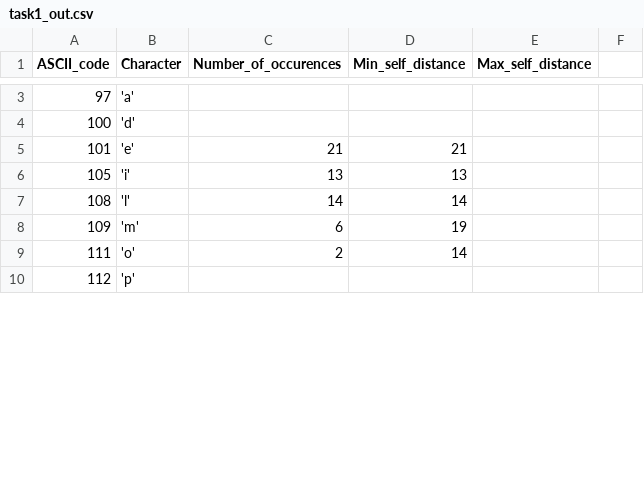
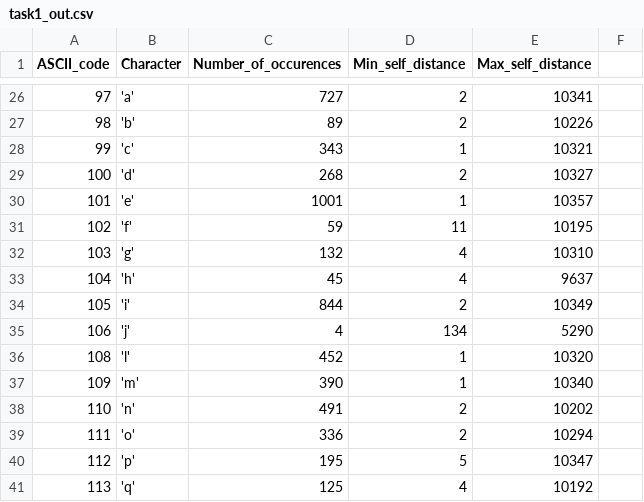
Before and after one commit to BartekPog/Polsl-PK2-lab-gr22, a CSV file: lab-06/task1_out.csv, drawn as a sheet; only a part is shown, gaps mark what is left out; the diff covers the shown part only.

Commit message:
Add solution to lab-06 task 2

```diff
--- a/lab-06/task1_out.csv
+++ b/lab-06/task1_out.csv
@@ -3,8 +26,16 @@ ASCII_code,Character,Number_of_occurences,Min_self_distance,Max_self_distance
-97,'a',,
-100,'d',,
-101,'e',21,21
-105,'i',13,13
-108,'l',14,14
-109,'m',6,19
-111,'o',2,14
-112,'p',,
+97,'a',727,2,10341
+98,'b',89,2,10226
+99,'c',343,1,10321
+100,'d',268,2,10327
+101,'e',1001,1,10357
+102,'f',59,11,10195
+103,'g',132,4,10310
+104,'h',45,4,9637
+105,'i',844,2,10349
+106,'j',4,134,5290
+108,'l',452,1,10320
+109,'m',390,1,10340
+110,'n',491,2,10202
+111,'o',336,2,10294
+112,'p',195,5,10347
+113,'q',125,4,10192
```
Also changed, not shown: 24 added rows and 15 edited cells elsewhere in this file, 5 other files.
